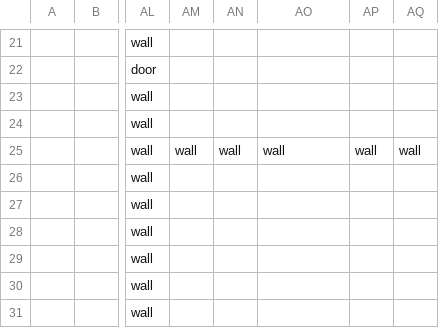
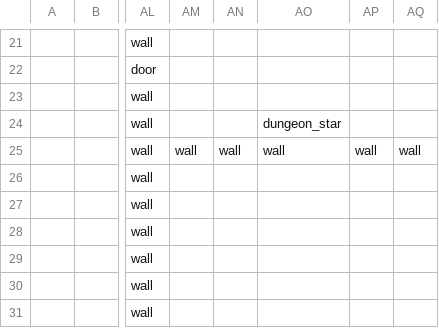
Before and after one commit to TheNicGard/DungeonStar, a CSV file: assets/test_map.csv, drawn as a sheet; only a part is shown, gaps mark what is left out; the diff names each change by its address in the sheet, - before the commit and + after, or states it on an @@ line.

Commit message:
added animation component, added animated dungeon star item

```diff
--- a/assets/test_map.csv
+++ b/assets/test_map.csv
-AO24: (empty)
+AO24: dungeon_star
```
Also changed, not shown: 6 other files.
